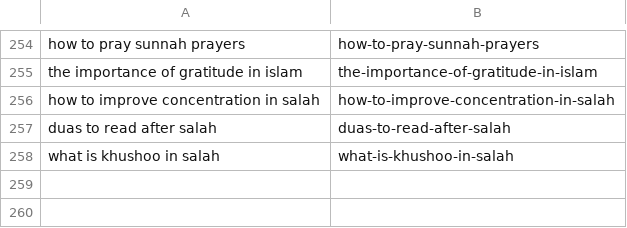
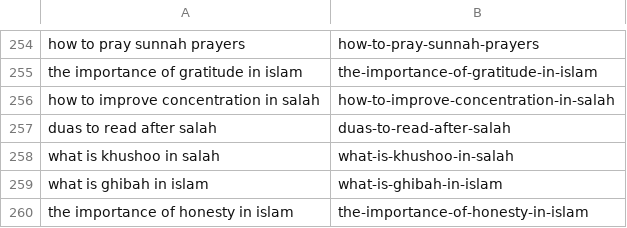
Before and after one commit to charliesheep7/dearpup_website, a CSV file: .claude/skills/deenup-blog-writer/written.csv, drawn as a sheet; only a part is shown, gaps mark what is left out; the diff names each change by its address in the sheet, - before the commit and + after, or states it on an @@ line.

```diff
--- a/.claude/skills/deenup-blog-writer/written.csv
+++ b/.claude/skills/deenup-blog-writer/written.csv
+row 259: what is ghibah in islam | what-is-ghibah-in-islam
+row 260: the importance of honesty in islam | the-importance-of-honesty-in-islam
```
Also changed, not shown: 2 other files.
